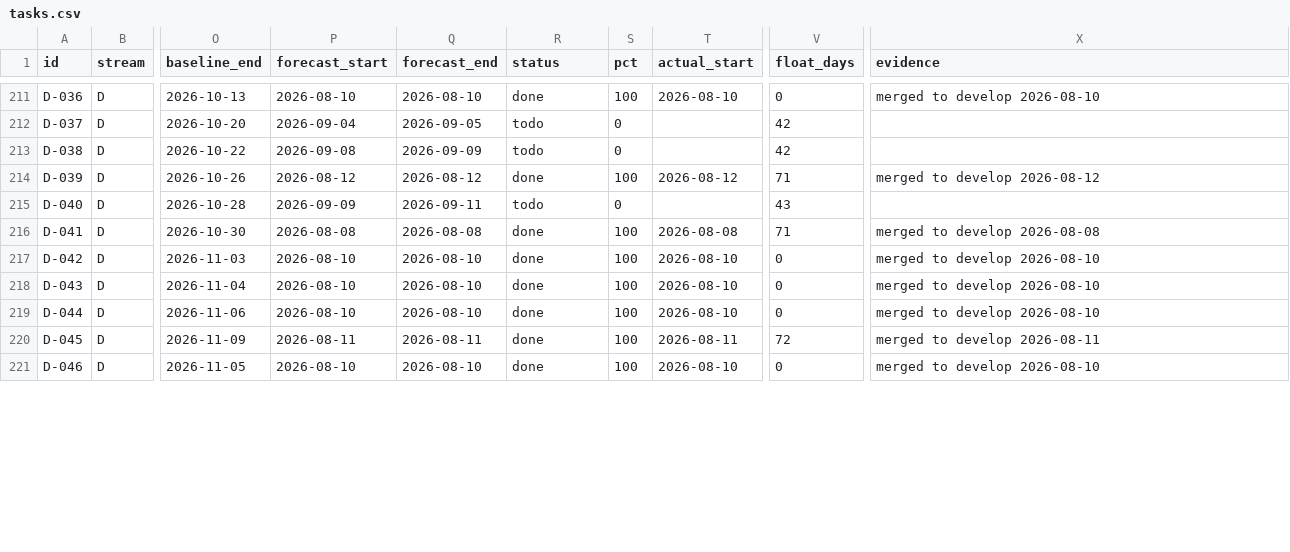
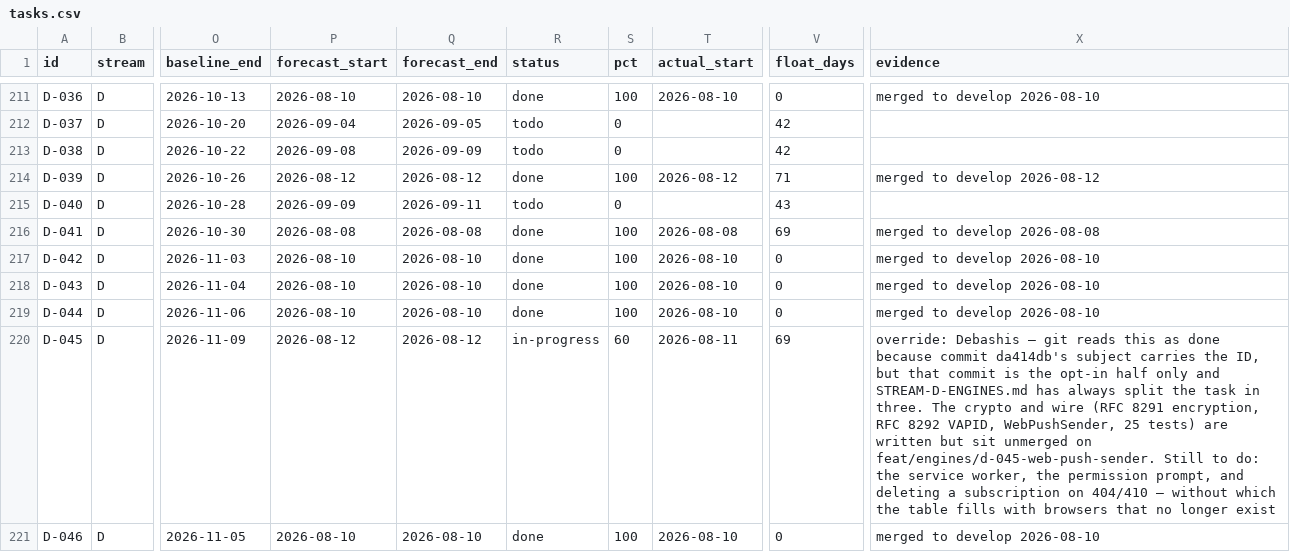
Before and after one commit to debashisedunext/EduTrack, a CSV file: docs/plan/tasks.csv, drawn as a sheet; only a part is shown, gaps mark what is left out; the diff covers the shown part only; the diff names each change by its address in the sheet, - before the commit and + after, or states it on an @@ line.

```diff
--- a/docs/plan/tasks.csv
+++ b/docs/plan/tasks.csv
-V216 (float_days): 71
+V216 (float_days): 69
-P220 (forecast_start): 2026-08-11
+P220 (forecast_start): 2026-08-12
-Q220 (forecast_end): 2026-08-11
+Q220 (forecast_end): 2026-08-12
-R220 (status): done
+R220 (status): in-progress
-S220 (pct): 100
+S220 (pct): 60
-V220 (float_days): 72
+V220 (float_days): 69
-X220 (evidence): merged to develop 2026-08-11
+X220 (evidence): override: Debashis — git reads this as done because commit da414db's subject carries the ID, but that commit is the opt-in half only and STREAM-D-ENGINES.md has always split the task in three. The crypto and wire (RFC 8291 encryption, RFC 8292 VAPID, WebPushSender, 25 tests) are written but sit unmerged on feat/engines/d-045-web-push-sender. Still to do: the service worker, the permission prompt, and deleting a subscription on 404/410 — without which the table fills with browsers that no longer exist
```
Also changed, not shown: 14 edited cells elsewhere in this file, 4 other files.
